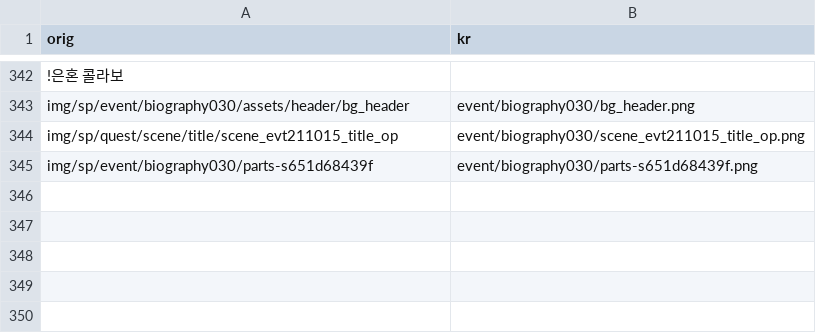
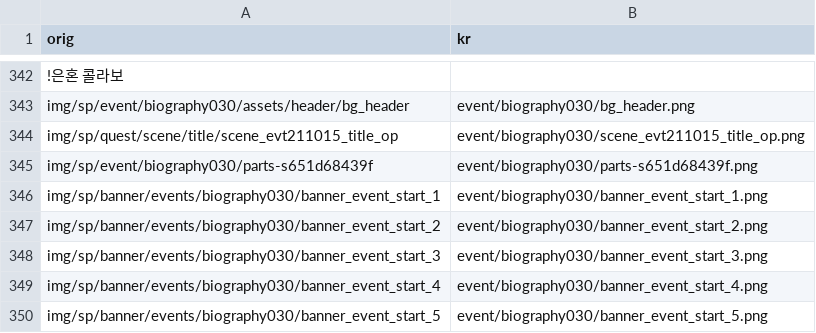
Before and after one commit to gbfkor/gbfkor.github.io, a CSV file: _data/image.csv, drawn as a sheet; only a part is shown, gaps mark what is left out.

Commit message:
2021-10-21 GMT17:26:52

```diff
--- a/_data/image.csv
+++ b/_data/image.csv
@@ -345 +345,6 @@ img/sp/quest/scene/title/scene_evt211015_title_op,event/biography030/scene_evt21
 img/sp/event/biography030/parts-s651d68439f,event/biography030/parts-s651d68439f.png
+img/sp/banner/events/biography030/banner_event_start_1,event/biography030/banner_event_start_1.png
+img/sp/banner/events/biography030/banner_event_start_2,event/biography030/banner_event_start_2.png
+img/sp/banner/events/biography030/banner_event_start_3,event/biography030/banner_event_start_3.png
+img/sp/banner/events/biography030/banner_event_start_4,event/biography030/banner_event_start_4.png
+img/sp/banner/events/biography030/banner_event_start_5,event/biography030/banner_event_start_5.png
```
